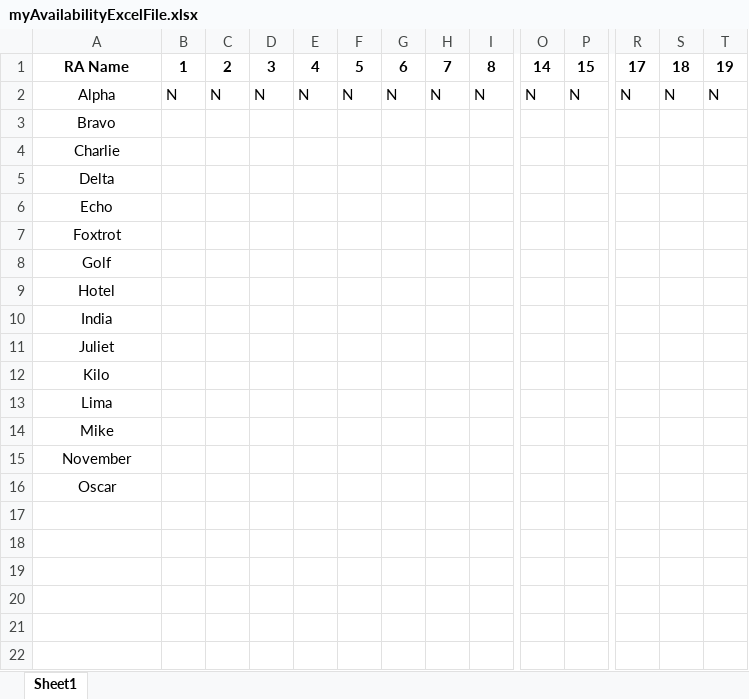
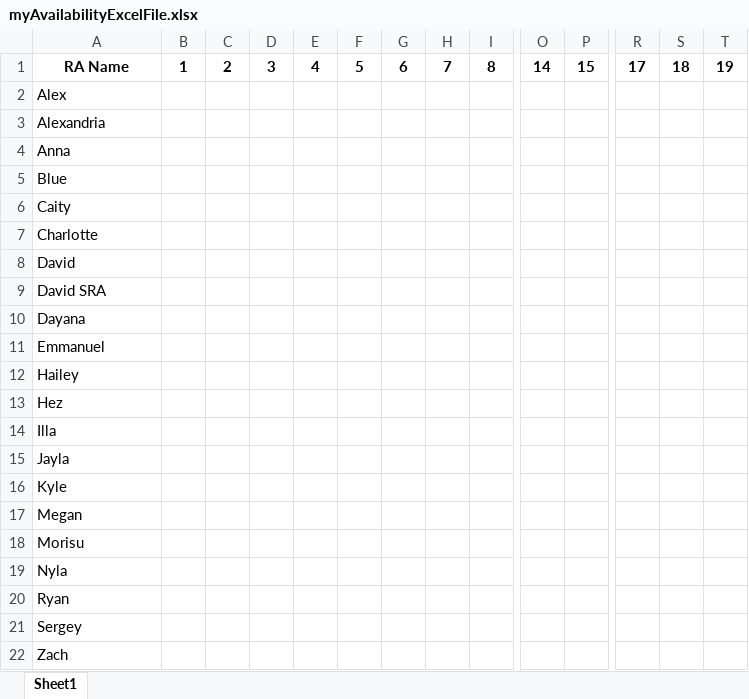
Before and after one commit to dpetersonVT23/Duty-Scheduler, an Excel workbook: Availability/myAvailabilityExcelFile.xlsx, sheet Sheet1, drawn as a sheet; only a part is shown, gaps mark what is left out; values as stored, in another font and other column widths than the file's, no borders; removed rows and columns are numbered as before the commit, all else as after; rows hold the shown columns only; the diff names each change by its address in the sheet, - before the commit and + after, or states it on an @@ line.

```diff
--- a/Availability/myAvailabilityExcelFile.xlsx (sheet Sheet1)
+++ b/Availability/myAvailabilityExcelFile.xlsx (sheet Sheet1)
-row 2: Alpha | N | N | N | N | N | N | N | N | N | N | N | N | N
-A2: Bravo
+A2: Alex
-A2:A15 alignment: center
+A2:A15 alignment: left
-A3: Charlie
+A3: Alexandria
-A4: Delta
+A4: Anna
-A5: Echo
+A5: Blue
-A6: Foxtrot
+A6: Caity
-A7: Golf
+A7: Charlotte
-A8: Hotel
+A8: David
-A9: India
+A9: David SRA
-A10: Juliet
+A10: Dayana
-A11: Kilo
+A11: Emmanuel
-A12: Lima
+A12: Hailey
-A13: Mike
+A13: Hez
-A14: November
+A14: Illa
-A15: Oscar
+A15: Jayla
+row 16: Kyle
+row 17: Megan
+row 18: Morisu
+row 19: Nyla
+row 20: Ryan
+row 21: Sergey
+row 22: Zach
```
Also changed, not shown: Availability/august.xlsx, 4 other files.
